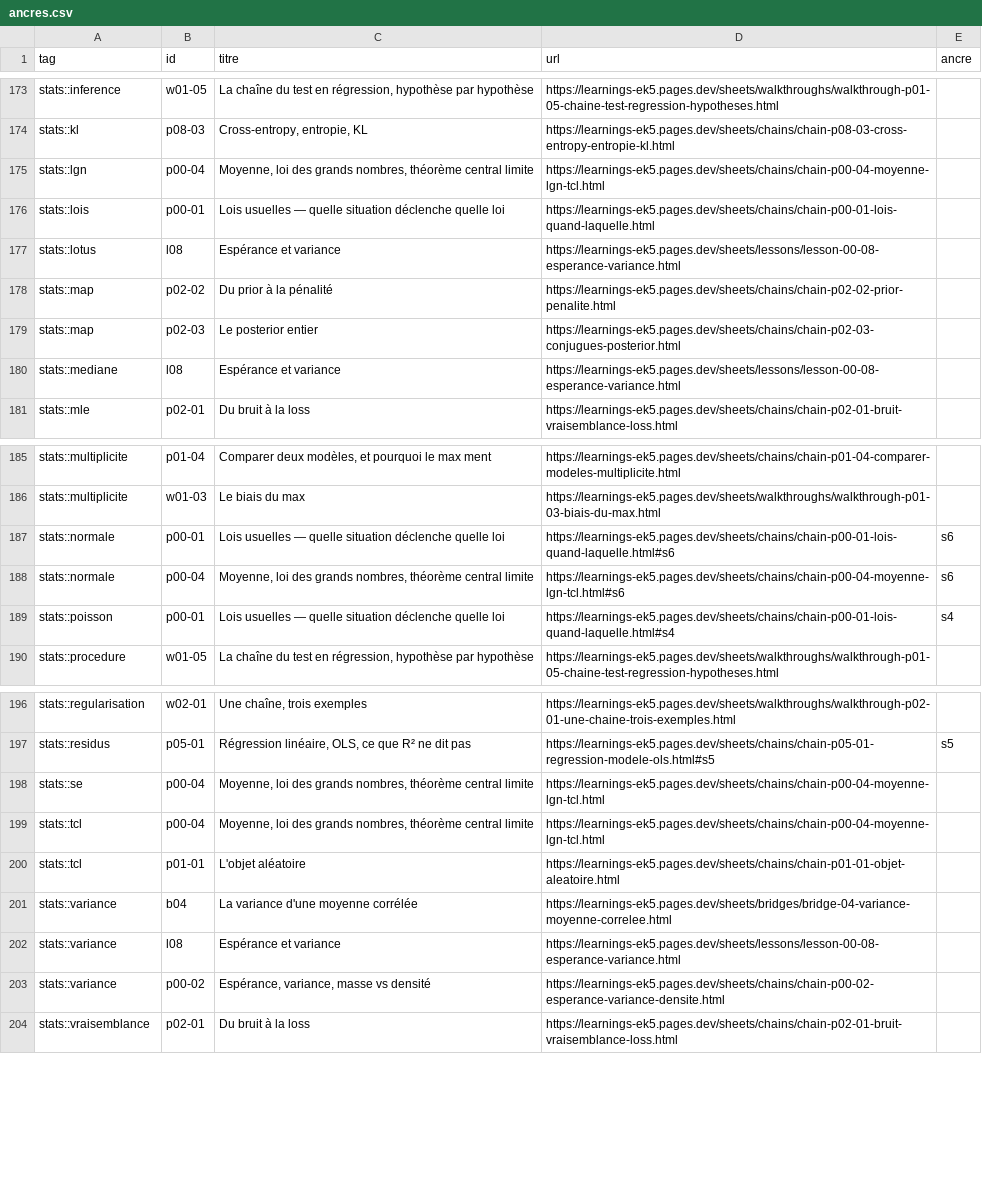
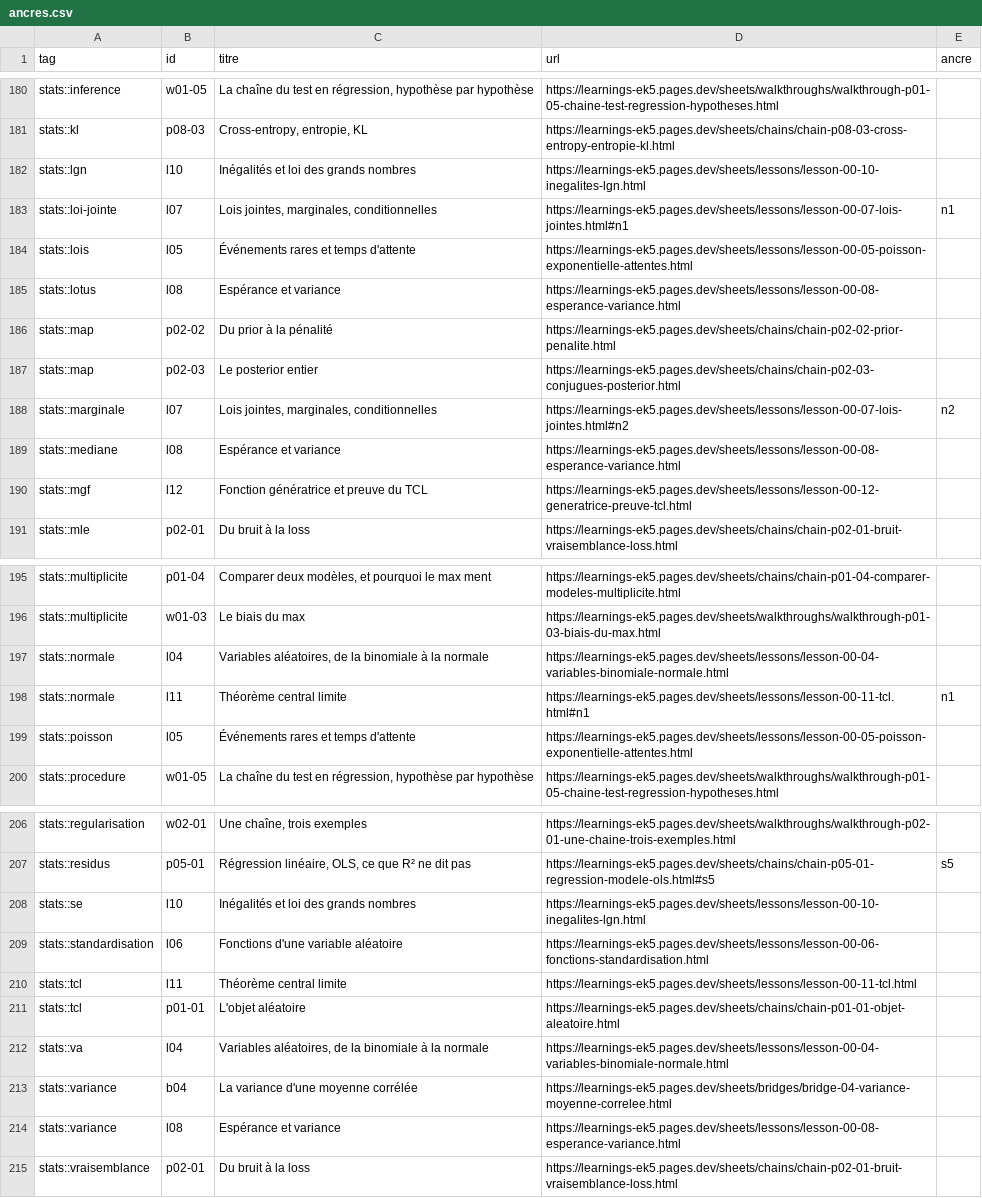
Before and after one commit to chadlis/learnings, a CSV file: anki/ancres.csv, drawn as a sheet; only a part is shown, gaps mark what is left out; the diff covers the shown part only.

```diff
--- a/anki/ancres.csv
+++ b/anki/ancres.csv
@@ -174,4 +181,5 @@ stats::inference;w01-05;La chaîne du test en régression, hypothèse par hypoth
 stats::kl;p08-03;Cross-entropy, entropie, KL;https://learnings-ek5.pages.dev/sheets/chains/chain-p08-03-cross-entropy-entropie-kl.html;
-stats::lgn;p00-04;Moyenne, loi des grands nombres, théorème central limite;https://learnings-ek5.pages.dev/sheets/chains/chain-p00-04-moyenne-lgn-tcl.html;
-stats::lois;p00-01;Lois usuelles — quelle situation déclenche quelle loi;https://learnings-ek5.pages.dev/sheets/chains/chain-p00-01-lois-quand-laquelle.html;
+stats::lgn;l10;Inégalités et loi des grands nombres;https://learnings-ek5.pages.dev/sheets/lessons/lesson-00-10-inegalites-lgn.html;
+stats::loi-jointe;l07;Lois jointes, marginales, conditionnelles;https://learnings-ek5.pages.dev/sheets/lessons/lesson-00-07-lois-jointes.html#n1;n1
+stats::lois;l05;Événements rares et temps d'attente;https://learnings-ek5.pages.dev/sheets/lessons/lesson-00-05-poisson-exponentielle-attentes.html;
 stats::lotus;l08;Espérance et variance;https://learnings-ek5.pages.dev/sheets/lessons/lesson-00-08-esperance-variance.html;
@@ -179,3 +187,5 @@ stats::map;p02-02;Du prior à la pénalité;https://learnings-ek5.pages.dev/shee
 stats::map;p02-03;Le posterior entier;https://learnings-ek5.pages.dev/sheets/chains/chain-p02-03-conjugues-posterior.html;
+stats::marginale;l07;Lois jointes, marginales, conditionnelles;https://learnings-ek5.pages.dev/sheets/lessons/lesson-00-07-lois-jointes.html#n2;n2
 stats::mediane;l08;Espérance et variance;https://learnings-ek5.pages.dev/sheets/lessons/lesson-00-08-esperance-variance.html;
+stats::mgf;l12;Fonction génératrice et preuve du TCL;https://learnings-ek5.pages.dev/sheets/lessons/lesson-00-12-generatrice-preuve-tcl.html;
 stats::mle;p02-01;Du bruit à la loss;https://learnings-ek5.pages.dev/sheets/chains/chain-p02-01-bruit-vraisemblance-loss.html;
@@ -186,5 +196,5 @@ stats::multiplicite;p01-04;Comparer deux modèles, et pourquoi le max ment;https
 stats::multiplicite;w01-03;Le biais du max;https://learnings-ek5.pages.dev/sheets/walkthroughs/walkthrough-p01-03-biais-du-max.html;
-stats::normale;p00-01;Lois usuelles — quelle situation déclenche quelle loi;https://learnings-ek5.pages.dev/sheets/chains/chain-p00-01-lois-quand-laquelle.html#s6;s6
-stats::normale;p00-04;Moyenne, loi des grands nombres, théorème central limite;https://learnings-ek5.pages.dev/sheets/chains/chain-p00-04-moyenne-lgn-tcl.html#s6;s6
-stats::poisson;p00-01;Lois usuelles — quelle situation déclenche quelle loi;https://learnings-ek5.pages.dev/sheets/chains/chain-p00-01-lois-quand-laquelle.html#s4;s4
+stats::normale;l04;Variables aléatoires, de la binomiale à la normale;https://learnings-ek5.pages.dev/sheets/lessons/lesson-00-04-variables-binomiale-normale.html;
+stats::normale;l11;Théorème central limite;https://learnings-ek5.pages.dev/sheets/lessons/lesson-00-11-tcl.html#n1;n1
+stats::poisson;l05;Événements rares et temps d'attente;https://learnings-ek5.pages.dev/sheets/lessons/lesson-00-05-poisson-exponentielle-attentes.html;
 stats::procedure;w01-05;La chaîne du test en régression, hypothèse par hypothèse;https://learnings-ek5.pages.dev/sheets/walkthroughs/walkthrough-p01-05-chaine-test-regression-hypotheses.html;
@@ -197,8 +207,9 @@ stats::regularisation;w02-01;Une chaîne, trois exemples;https://learnings-ek5.p
 stats::residus;p05-01;Régression linéaire, OLS, ce que R² ne dit pas;https://learnings-ek5.pages.dev/sheets/chains/chain-p05-01-regression-modele-ols.html#s5;s5
-stats::se;p00-04;Moyenne, loi des grands nombres, théorème central limite;https://learnings-ek5.pages.dev/sheets/chains/chain-p00-04-moyenne-lgn-tcl.html;
-stats::tcl;p00-04;Moyenne, loi des grands nombres, théorème central limite;https://learnings-ek5.pages.dev/sheets/chains/chain-p00-04-moyenne-lgn-tcl.html;
+stats::se;l10;Inégalités et loi des grands nombres;https://learnings-ek5.pages.dev/sheets/lessons/lesson-00-10-inegalites-lgn.html;
+stats::standardisation;l06;Fonctions d'une variable aléatoire;https://learnings-ek5.pages.dev/sheets/lessons/lesson-00-06-fonctions-standardisation.html;
+stats::tcl;l11;Théorème central limite;https://learnings-ek5.pages.dev/sheets/lessons/lesson-00-11-tcl.html;
 stats::tcl;p01-01;L'objet aléatoire;https://learnings-ek5.pages.dev/sheets/chains/chain-p01-01-objet-aleatoire.html;
+stats::va;l04;Variables aléatoires, de la binomiale à la normale;https://learnings-ek5.pages.dev/sheets/lessons/lesson-00-04-variables-binomiale-normale.html;
 stats::variance;b04;La variance d'une moyenne corrélée;https://learnings-ek5.pages.dev/sheets/bridges/bridge-04-variance-moyenne-correlee.html;
 stats::variance;l08;Espérance et variance;https://learnings-ek5.pages.dev/sheets/lessons/lesson-00-08-esperance-variance.html;
-stats::variance;p00-02;Espérance, variance, masse vs densité;https://learnings-ek5.pages.dev/sheets/chains/chain-p00-02-esperance-variance-densite.html;
 stats::vraisemblance;p02-01;Du bruit à la loss;https://learnings-ek5.pages.dev/sheets/chains/chain-p02-01-bruit-vraisemblance-loss.html;
```
Also changed, not shown: 8 added rows, 1 removed row and 29 edited cells elsewhere in this file, 3 other files.
